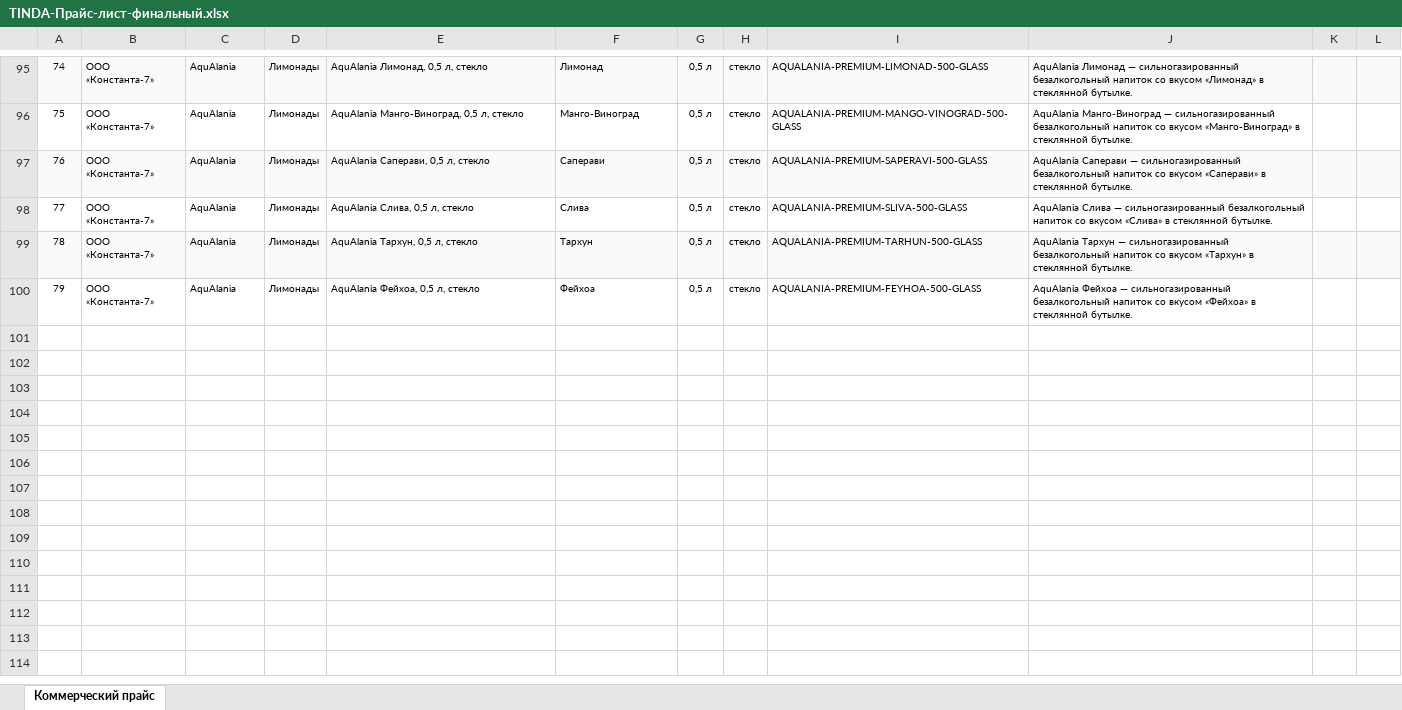
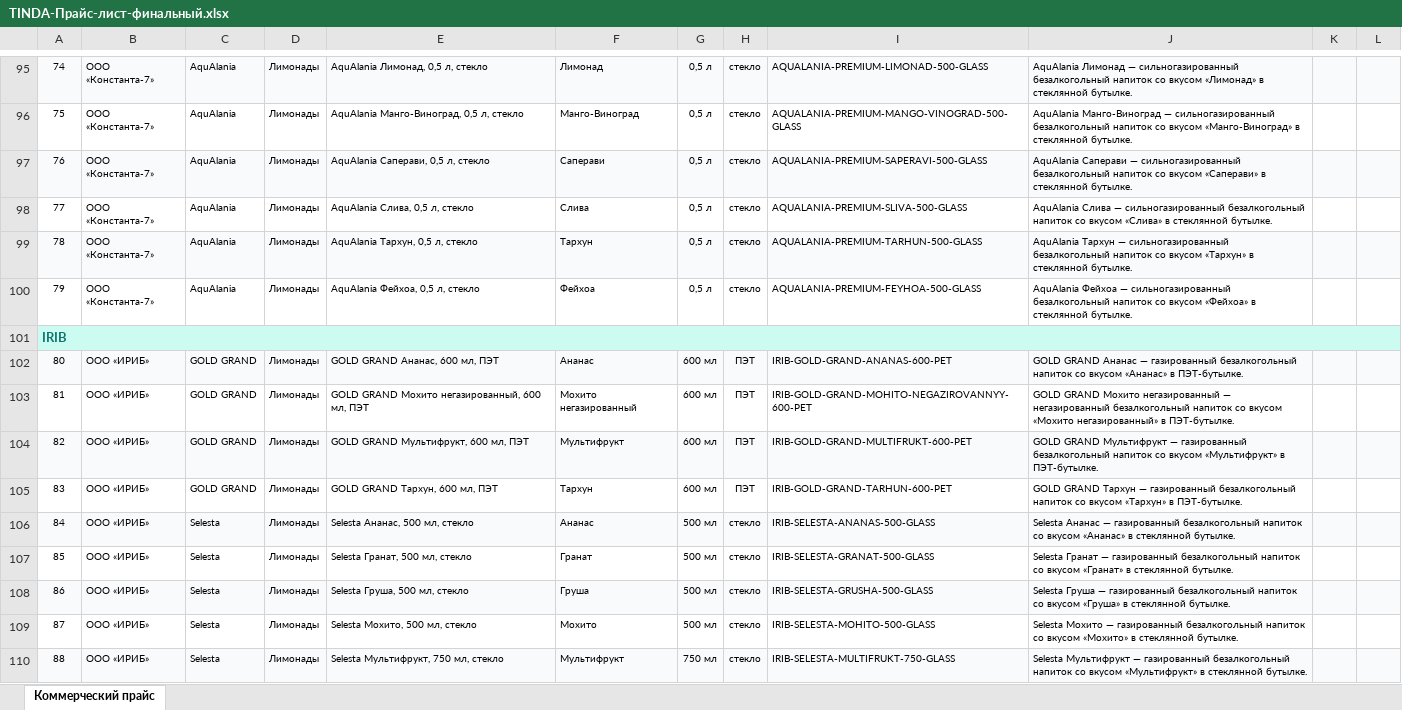
Before and after one commit to sharipdaitmirzaev-hue/tinda-app, an Excel workbook: artifacts/commercial-price-list-2026-08-05/TINDA-Прайс-лист-финальный.xlsx, sheet Коммерческий прайс, drawn as a sheet; only a part is shown, gaps mark what is left out; values as stored, in another font and other column widths than the file's, no borders; charts and pictures not drawn; the diff covers the shown part only; the diff names each change by its address in the sheet, - before the commit and + after, or states it on an @@ line.

```diff
--- a/artifacts/commercial-price-list-2026-08-05/TINDA-Прайс-лист-финальный.xlsx (sheet Коммерческий прайс)
+++ b/artifacts/commercial-price-list-2026-08-05/TINDA-Прайс-лист-финальный.xlsx (sheet Коммерческий прайс)
+row 101: IRIB
+row 102: 80 | ООО «ИРИБ» | GOLD GRAND | Лимонады | GOLD GRAND Ананас, 600 мл, ПЭТ | Ананас | 600 мл | ПЭТ | IRIB-GOLD-GRAND-ANANAS-600-PET | GOLD GRAND Ананас — газированный безалкогольный напиток со вкусом «Ананас» в ПЭТ-бутылке.
+row 103: 81 | ООО «ИРИБ» | GOLD GRAND | Лимонады | GOLD GRAND Мохито негазированный, 600 мл, ПЭТ | Мохито негазированный | 600 мл | ПЭТ | IRIB-GOLD-GRAND-MOHITO-NEGAZIROVANNYY-600-PET | GOLD GRAND Мохито негазированный — негазированный безалкогольный напиток со вкусом «Мохито негазированный» в ПЭТ-бутылке.
+row 104: 82 | ООО «ИРИБ» | GOLD GRAND | Лимонады | GOLD GRAND Мультифрукт, 600 мл, ПЭТ | Мультифрукт | 600 мл | ПЭТ | IRIB-GOLD-GRAND-MULTIFRUKT-600-PET | GOLD GRAND Мультифрукт — газированный безалкогольный напиток со вкусом «Мультифрукт» в ПЭТ-бутылке.
+row 105: 83 | ООО «ИРИБ» | GOLD GRAND | Лимонады | GOLD GRAND Тархун, 600 мл, ПЭТ | Тархун | 600 мл | ПЭТ | IRIB-GOLD-GRAND-TARHUN-600-PET | GOLD GRAND Тархун — газированный безалкогольный напиток со вкусом «Тархун» в ПЭТ-бутылке.
+row 106: 84 | ООО «ИРИБ» | Selesta | Лимонады | Selesta Ананас, 500 мл, стекло | Ананас | 500 мл | стекло | IRIB-SELESTA-ANANAS-500-GLASS | Selesta Ананас — газированный безалкогольный напиток со вкусом «Ананас» в стеклянной бутылке.
+row 107: 85 | ООО «ИРИБ» | Selesta | Лимонады | Selesta Гранат, 500 мл, стекло | Гранат | 500 мл | стекло | IRIB-SELESTA-GRANAT-500-GLASS | Selesta Гранат — газированный безалкогольный напиток со вкусом «Гранат» в стеклянной бутылке.
+row 108: 86 | ООО «ИРИБ» | Selesta | Лимонады | Selesta Груша, 500 мл, стекло | Груша | 500 мл | стекло | IRIB-SELESTA-GRUSHA-500-GLASS | Selesta Груша — газированный безалкогольный напиток со вкусом «Груша» в стеклянной бутылке.
+row 109: 87 | ООО «ИРИБ» | Selesta | Лимонады | Selesta Мохито, 500 мл, стекло | Мохито | 500 мл | стекло | IRIB-SELESTA-MOHITO-500-GLASS | Selesta Мохито — газированный безалкогольный напиток со вкусом «Мохито» в стеклянной бутылке.
+row 110: 88 | ООО «ИРИБ» | Selesta | Лимонады | Selesta Мультифрукт, 750 мл, стекло | Мультифрукт | 750 мл | стекло | IRIB-SELESTA-MULTIFRUKT-750-GLASS | Selesta Мультифрукт — газированный безалкогольный напиток со вкусом «Мультифрукт» в стеклянной бутылке.
```
Also changed, not shown: 40 added rows and 1 edited cell elsewhere in this sheet, 2 other files.
